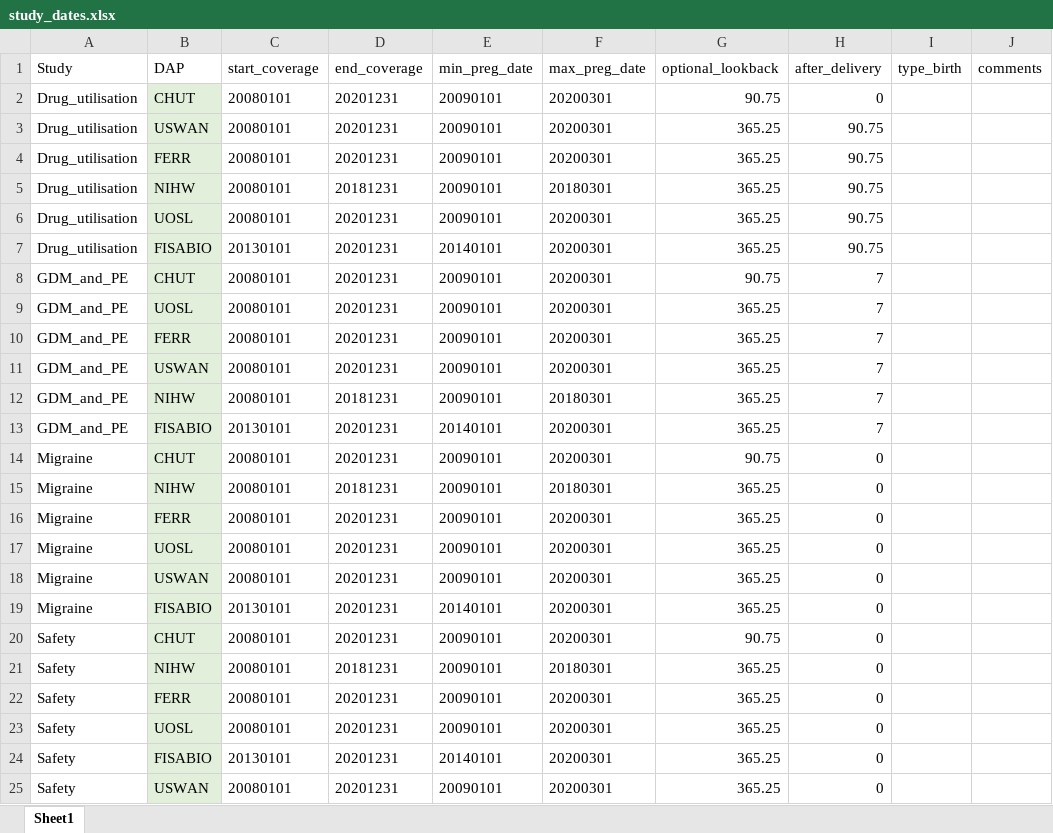
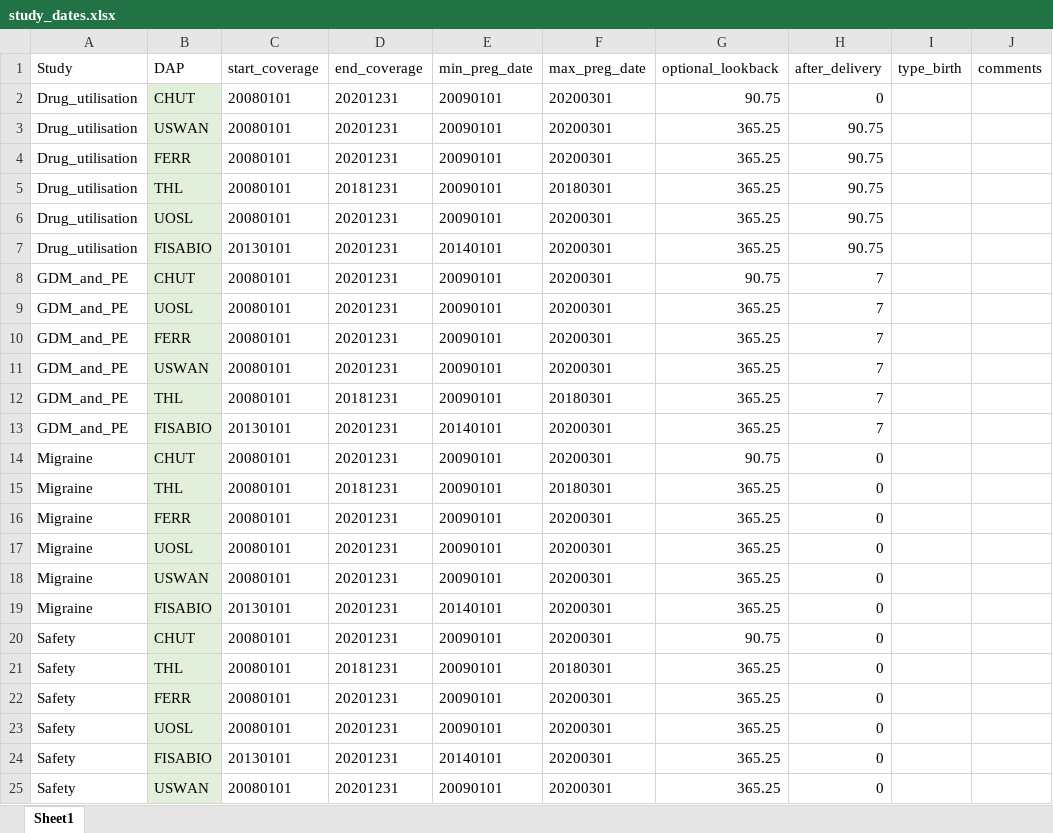
Before and after one commit to UMC-Utrecht-RWE/ConcePTION-DP4_Migraine, an Excel workbook: p_steps/parameters/study_dates.xlsx, sheet Sheet1, drawn as a sheet; values as stored, in another font and other column widths than the file's, no borders; the diff names each change by its address in the sheet, - before the commit and + after, or states it on an @@ line.

Commit message:
Update study_dates.xlsx

```diff
--- a/p_steps/parameters/study_dates.xlsx (sheet Sheet1)
+++ b/p_steps/parameters/study_dates.xlsx (sheet Sheet1)
-B5 (DAP): NIHW
+B5 (DAP): THL
-B12 (DAP): NIHW
+B12 (DAP): THL
-B15 (DAP): NIHW
+B15 (DAP): THL
-B21 (DAP): NIHW
+B21 (DAP): THL
```
